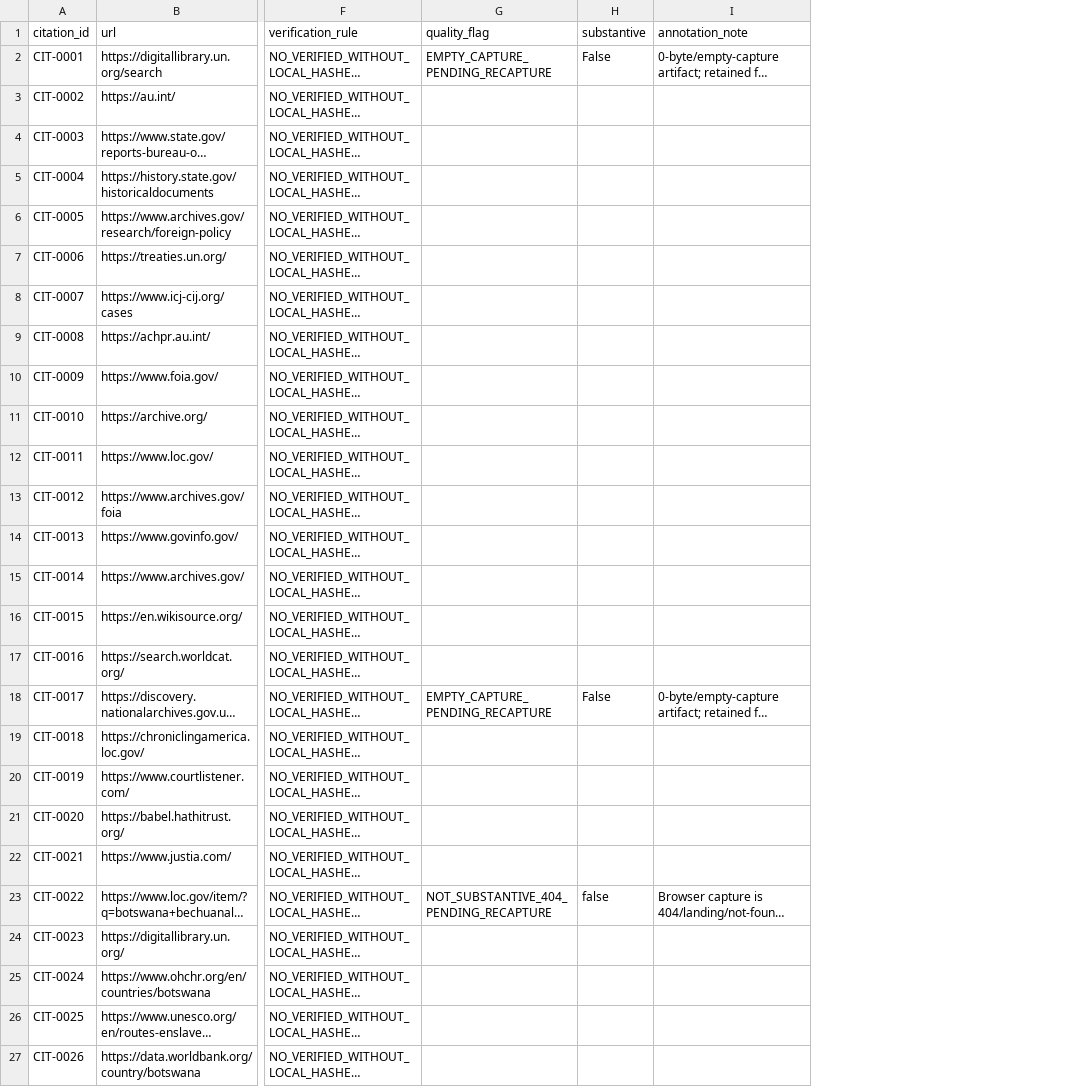
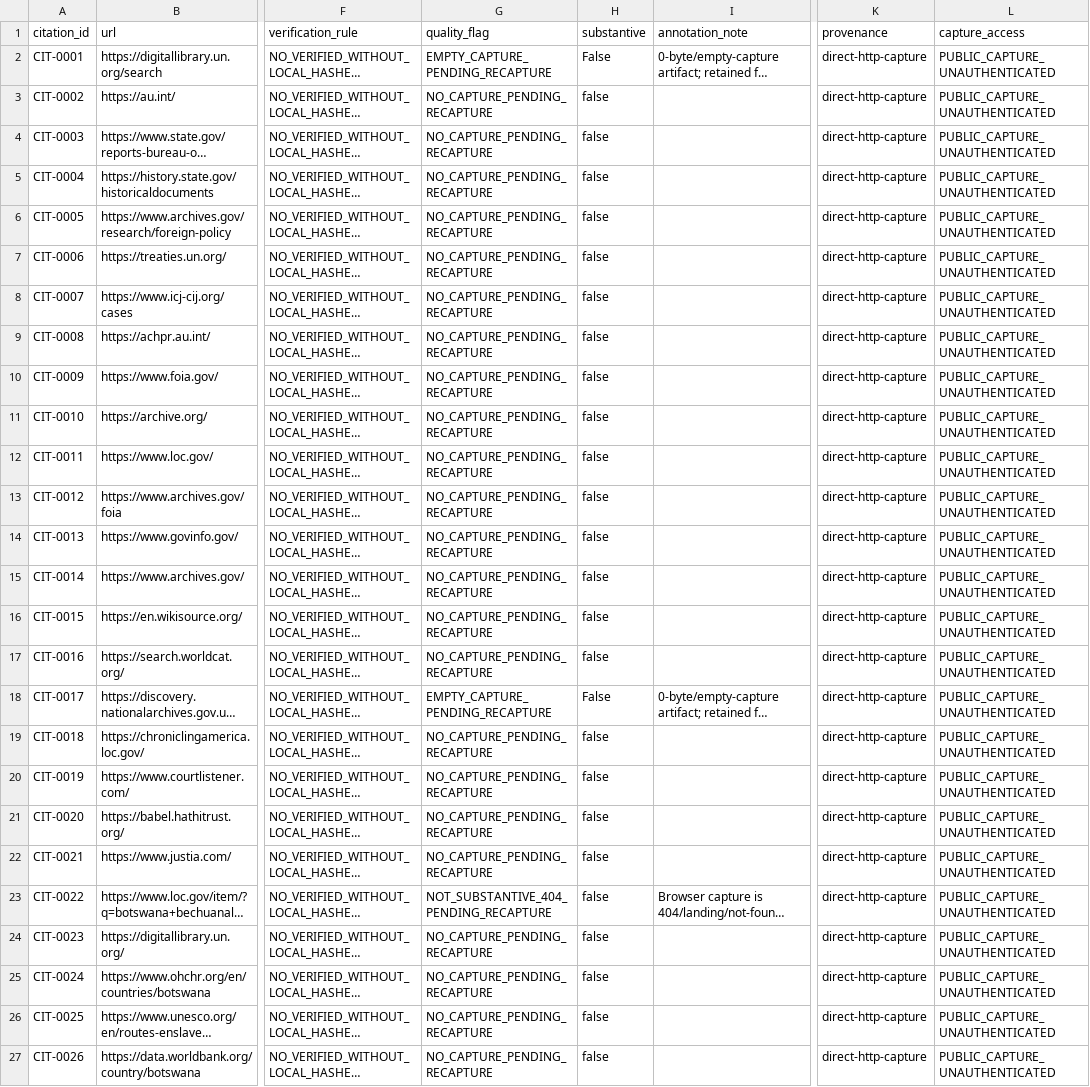
Before and after one commit to GlobalRestitutionAlliance/africa-us-bw-botswana-master-litigation, a CSV file: 03_Evidentiary_Exhibits/CITATION_INDEX.csv, drawn as a sheet; only a part is shown, gaps mark what is left out; long unchanged cells end in …; the diff names each change by its address in the sheet, - before the commit and + after, or states it on an @@ line.

Commit message:
QA-FIX: normalize citation gates, restore decontamination placeholders, refresh integrity manifests

```diff
--- a/03_Evidentiary_Exhibits/CITATION_INDEX.csv
+++ b/03_Evidentiary_Exhibits/CITATION_INDEX.csv
+column K (provenance), rows 2-27: all direct-http-capture
+column L (capture_access), rows 2-27: all PUBLIC_CAPTURE_UNAUTHENTICATED
-G3:G17 (quality_flag): (empty)
+G3:G17 (quality_flag): NO_CAPTURE_PENDING_RECAPTURE
-H3:H17 (substantive): (empty)
+H3:H17 (substantive): false
-G19:G22 (quality_flag): (empty)
+G19:G22 (quality_flag): NO_CAPTURE_PENDING_RECAPTURE
-H19:H22 (substantive): (empty)
+H19:H22 (substantive): false
-G24:G27 (quality_flag): (empty)
+G24:G27 (quality_flag): NO_CAPTURE_PENDING_RECAPTURE
-H24:H27 (substantive): (empty)
+H24:H27 (substantive): false
```
Also changed, not shown: 99_Archives_and_Manifests/MANIFEST_SHA256.csv, 1 other file.
